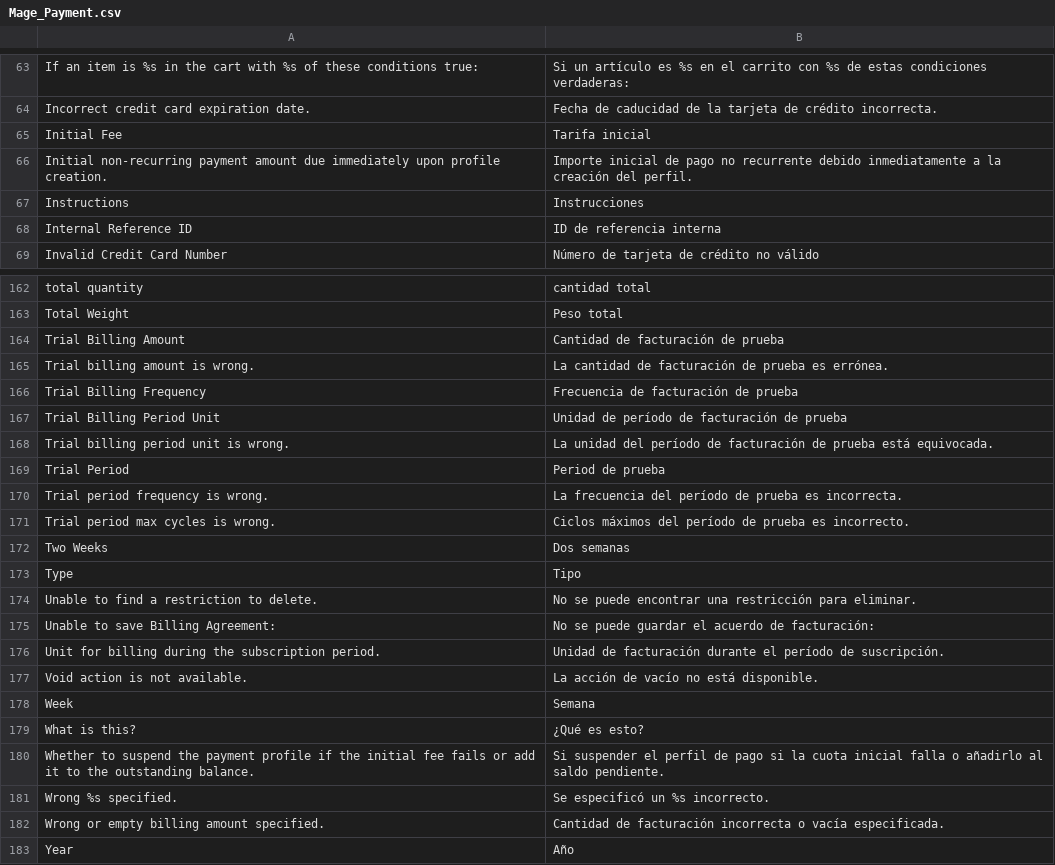
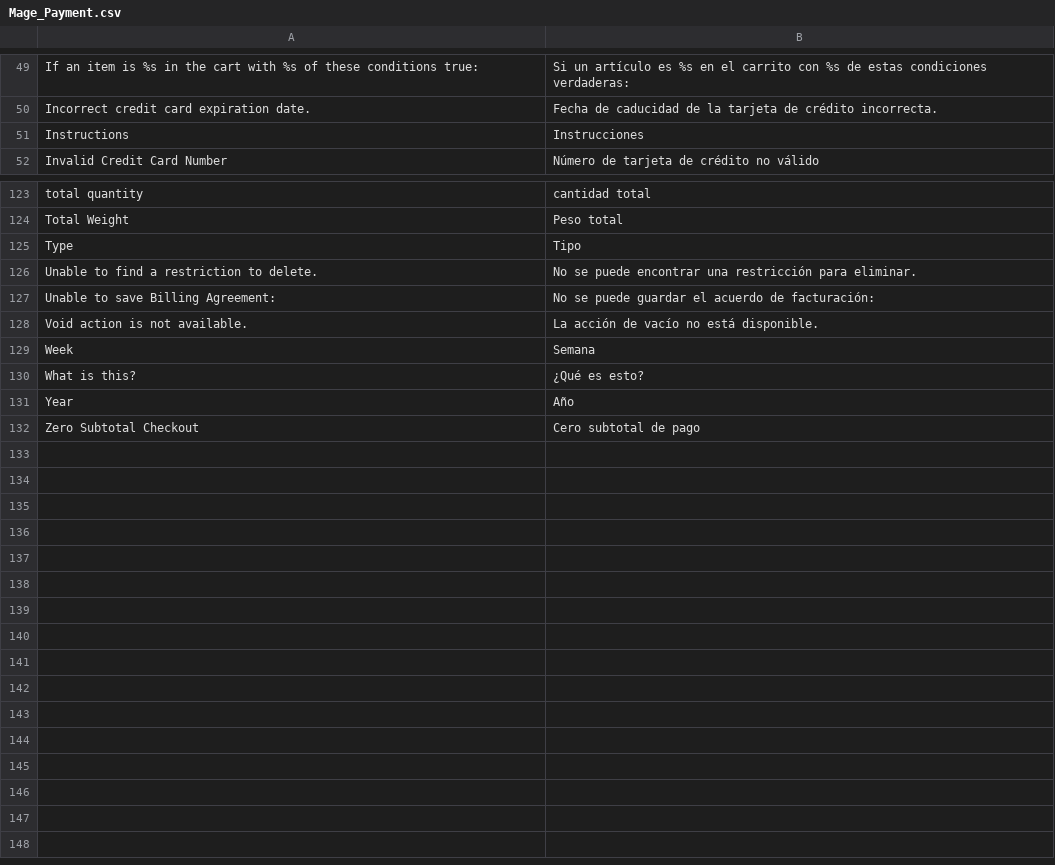
Before and after one commit to MahoCommerce/maho-language-es_ES, a CSV file: app/locale/es_ES/Mage_Payment.csv, drawn as a sheet; only a part is shown, gaps mark what is left out; the shorter side is filled out with more unchanged rows; the diff covers the shown part only.

```diff
--- a/app/locale/es_ES/Mage_Payment.csv
+++ b/app/locale/es_ES/Mage_Payment.csv
@@ -64,6 +50,3 @@
 "Incorrect credit card expiration date.","Fecha de caducidad de la tarjeta de crédito incorrecta."
-"Initial Fee","Tarifa inicial"
-"Initial non-recurring payment amount due immediately upon profile creation.","Importe inicial de pago no recurrente debido inmediatamente a la creación del perfil."
 "Instructions","Instrucciones"
-"Internal Reference ID","ID de referencia interna"
 "Invalid Credit Card Number","Número de tarjeta de crédito no válido"
@@ -163,11 +124,2 @@
 "Total Weight","Peso total"
-"Trial Billing Amount","Cantidad de facturación de prueba"
-"Trial billing amount is wrong.","La cantidad de facturación de prueba es errónea."
-"Trial Billing Frequency","Frecuencia de facturación de prueba"
-"Trial Billing Period Unit","Unidad de período de facturación de prueba"
-"Trial billing period unit is wrong.","La unidad del período de facturación de prueba está equivocada."
-"Trial Period","Period de prueba"
-"Trial period frequency is wrong.","La frecuencia del período de prueba es incorrecta."
-"Trial period max cycles is wrong.","Ciclos máximos del período de prueba es incorrecto."
-"Two Weeks","Dos semanas"
 "Type","Tipo"
@@ -175,3 +127,2 @@
 "Unable to save Billing Agreement:","No se puede guardar el acuerdo de facturación:"
-"Unit for billing during the subscription period.","Unidad de facturación durante el período de suscripción."
 "Void action is not available.","La acción de vacío no está disponible."
@@ -179,5 +130,2 @@
 "What is this?","¿Qué es esto?"
-"Whether to suspend the payment profile if the initial fee fails or add it to the outstanding balance.","Si suspender el perfil de pago si la cuota inicial falla o añadirlo al saldo pendiente."
-"Wrong %s specified.","Se especificó un %s incorrecto."
-"Wrong or empty billing amount specified.","Cantidad de facturación incorrecta o vacía especificada."
 "Year","Año"
```
Also changed, not shown: 36 removed rows elsewhere in this file, app/locale/es_ES/Mage_Cms.csv, app/locale/es_ES/Mage_ImportExport.csv, 37 other files.
